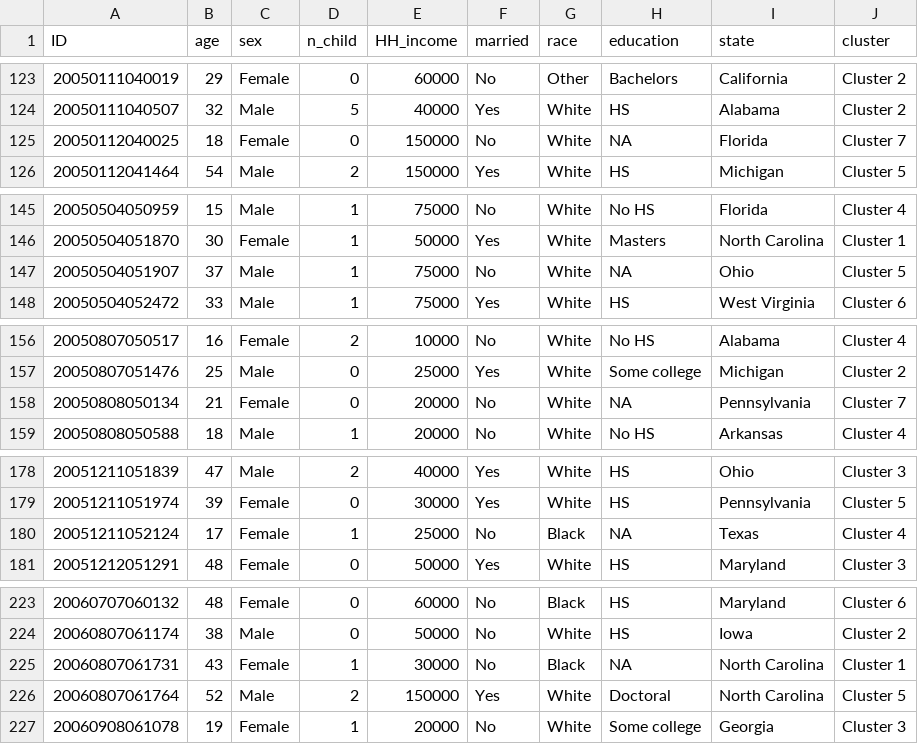
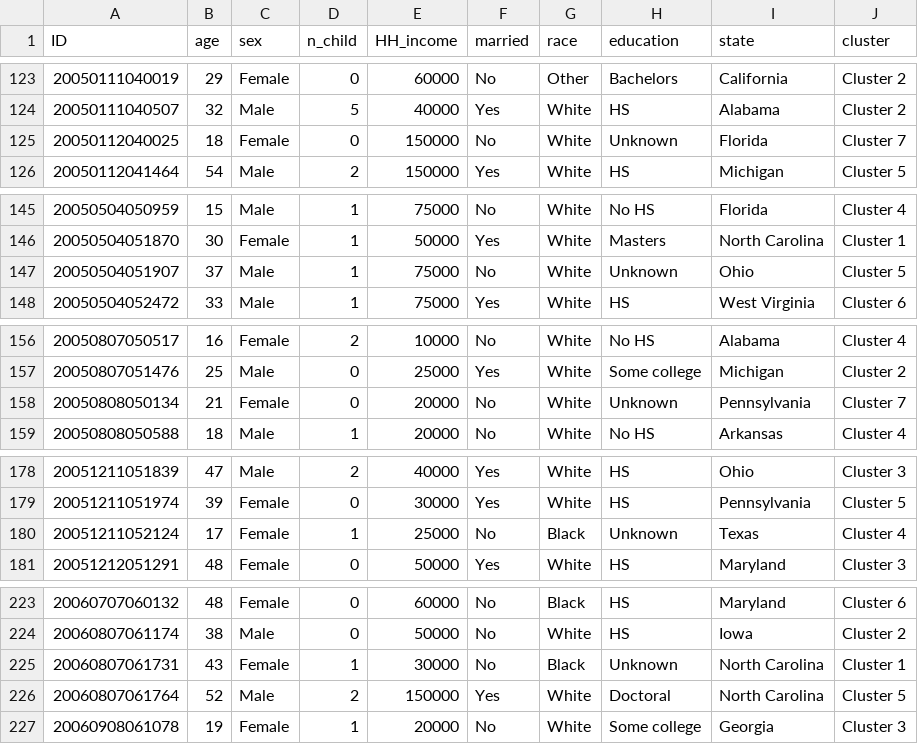
Before and after one commit to joemarlo/ATUS-similarity, a CSV file: d3/data/demographics.csv, drawn as a sheet; only a part is shown, gaps mark what is left out; the diff covers the shown part only.

```diff
--- a/d3/data/demographics.csv
+++ b/d3/data/demographics.csv
@@ -124,3 +124,3 @@ ID,age,sex,n_child,HH_income,married,race,education,state,cluster
 20050111040507,32,Male,5,40000,Yes,White,HS,Alabama,Cluster 2
-20050112040025,18,Female,0,150000,No,White,NA,Florida,Cluster 7
+20050112040025,18,Female,0,150000,No,White,Unknown,Florida,Cluster 7
 20050112041464,54,Male,2,150000,Yes,White,HS,Michigan,Cluster 5
@@ -146,3 +146,3 @@ ID,age,sex,n_child,HH_income,married,race,education,state,cluster
 20050504051870,30,Female,1,50000,Yes,White,Masters,North Carolina,Cluster 1
-20050504051907,37,Male,1,75000,No,White,NA,Ohio,Cluster 5
+20050504051907,37,Male,1,75000,No,White,Unknown,Ohio,Cluster 5
 20050504052472,33,Male,1,75000,Yes,White,HS,West Virginia,Cluster 6
@@ -157,3 +157,3 @@ ID,age,sex,n_child,HH_income,married,race,education,state,cluster
 20050807051476,25,Male,0,25000,Yes,White,Some college,Michigan,Cluster 2
-20050808050134,21,Female,0,20000,No,White,NA,Pennsylvania,Cluster 7
+20050808050134,21,Female,0,20000,No,White,Unknown,Pennsylvania,Cluster 7
 20050808050588,18,Male,1,20000,No,White,No HS,Arkansas,Cluster 4
@@ -179,3 +179,3 @@ ID,age,sex,n_child,HH_income,married,race,education,state,cluster
 20051211051974,39,Female,0,30000,Yes,White,HS,Pennsylvania,Cluster 5
-20051211052124,17,Female,1,25000,No,Black,NA,Texas,Cluster 4
+20051211052124,17,Female,1,25000,No,Black,Unknown,Texas,Cluster 4
 20051212051291,48,Female,0,50000,Yes,White,HS,Maryland,Cluster 3
@@ -224,3 +224,3 @@ ID,age,sex,n_child,HH_income,married,race,education,state,cluster
 20060807061174,38,Male,0,50000,No,White,HS,Iowa,Cluster 2
-20060807061731,43,Female,1,30000,No,Black,NA,North Carolina,Cluster 1
+20060807061731,43,Female,1,30000,No,Black,Unknown,North Carolina,Cluster 1
 20060807061764,52,Male,2,150000,Yes,White,Doctoral,North Carolina,Cluster 5
```
Also changed, not shown: 27 edited cells elsewhere in this file, 16 other files.
